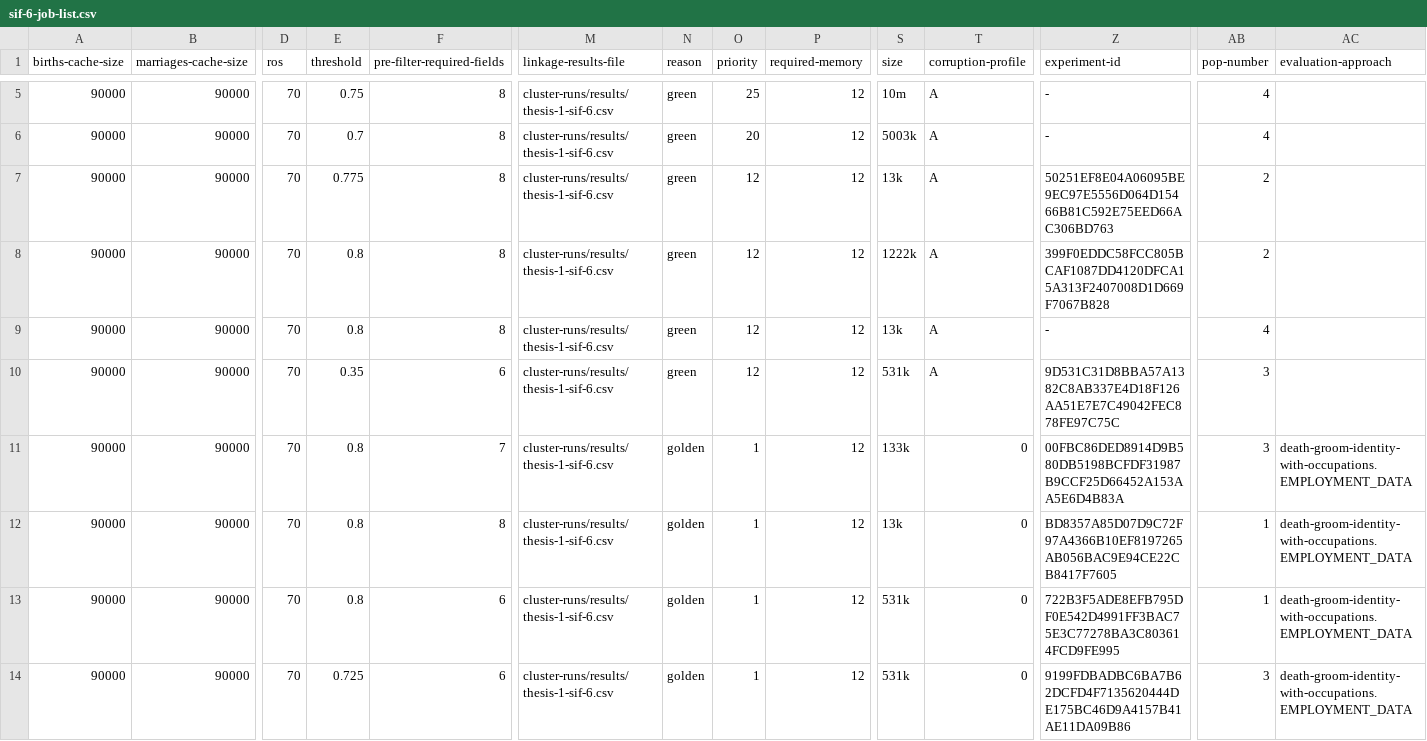
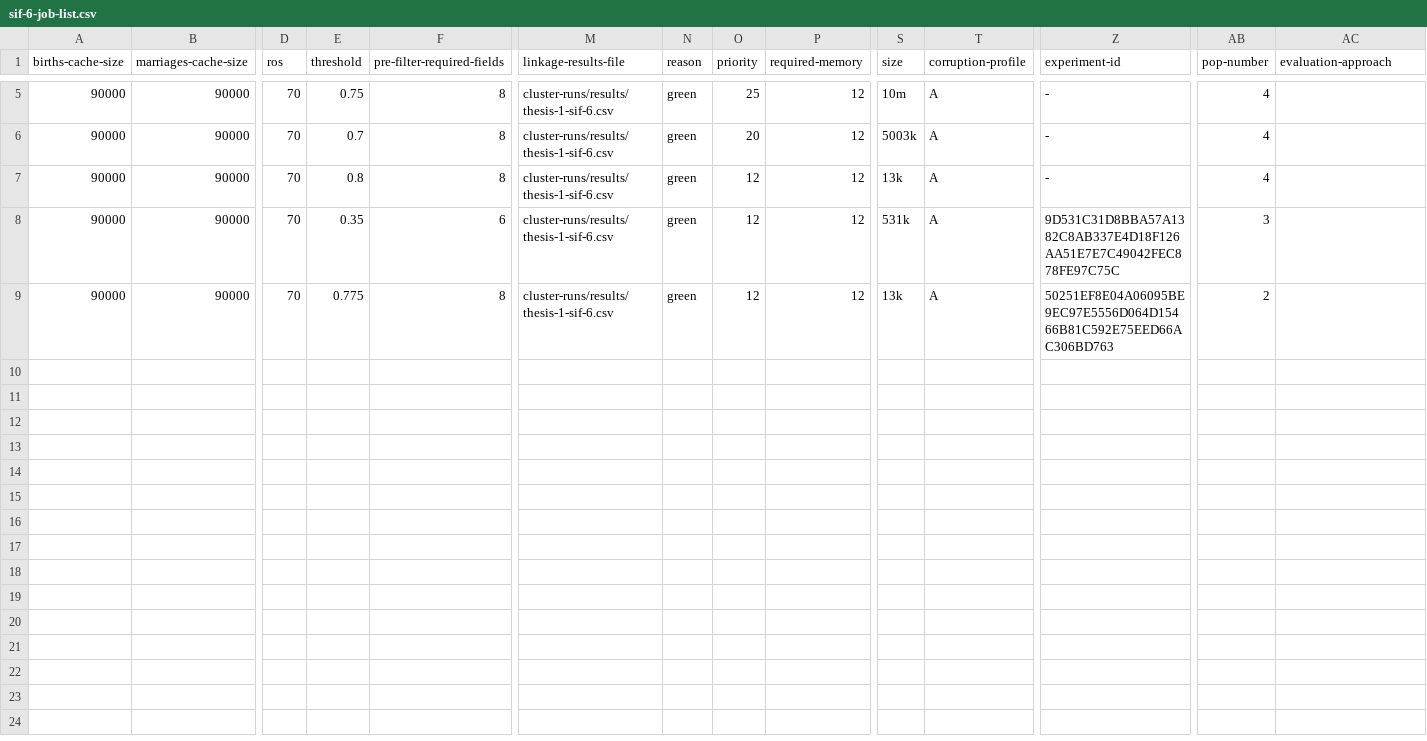
Before and after one commit to stacs-srg/population-linkage, a CSV file: cluster-runs/jobQ/split/sif-6-job-list.csv, drawn as a sheet; only a part is shown, gaps mark what is left out; removed rows and columns are numbered as before the commit, all else as after; rows hold the shown columns only; the diff names each change by its address in the sheet, - before the commit and + after, or states it on an @@ line.

Commit message:
Results from sif-6

```diff
--- a/cluster-runs/jobQ/split/sif-6-job-list.csv
+++ b/cluster-runs/jobQ/split/sif-6-job-list.csv
-row 7: 90000 | 90000 | 70 | 0.775 | 8 | cluster-runs/results/thesis-1-sif-6.csv | green | 12 | 12 | 13k | A | 50251EF8E04A06095BE9EC97E5556D064D15466B81C592E75EED66AC306BD763 | 2
-row 8: 90000 | 90000 | 70 | 0.8 | 8 | cluster-runs/results/thesis-1-sif-6.csv | green | 12 | 12 | 1222k | A | 399F0EDDC58FCC805BCAF1087DD4120DFCA15A313F2407008D1D669F7067B828 | 2
-row 11: 90000 | 90000 | 70 | 0.8 | 7 | cluster-runs/results/thesis-1-sif-6.csv | golden | 1 | 12 | 133k | 0 | 00FBC86DED8914D9B580DB5198BCFDF31987B9CCF25D66452A153AA5E6D4B83A | 3 | death-groom-identity-with-occupations.EMPLOYMENT_DATA
-E9 (threshold): 0.8
+E9 (threshold): 0.775
-N9 (reason): golden
+N9 (reason): green
-O9 (priority): 1
+O9 (priority): 12
-T9 (corruption-profile): 0
+T9 (corruption-profile): A
-Z9 (experiment-id): BD8357A85D07D9C72F97A4366B10EF8197265AB056BAC9E94CE22CB8417F7605
+Z9 (experiment-id): 50251EF8E04A06095BE9EC97E5556D064D15466B81C592E75EED66AC306BD763
-AB9 (pop-number): 1
+AB9 (pop-number): 2
-AC9 (evaluation-approach): death-groom-identity-with-occupations.EMPLOYMENT_DATA
+AC9 (evaluation-approach): (empty)
-row 13: 90000 | 90000 | 70 | 0.8 | 6 | cluster-runs/results/thesis-1-sif-6.csv | golden | 1 | 12 | 531k | 0 | 722B3F5ADE8EFB795DF0E542D4991FF3BAC75E3C77278BA3C803614FCD9FE995 | 1 | death-groom-identity-with-occupations.EMPLOYMENT_DATA
-row 14: 90000 | 90000 | 70 | 0.725 | 6 | cluster-runs/results/thesis-1-sif-6.csv | golden | 1 | 12 | 531k | 0 | 9199FDBADBC6BA7B62DCFD4F7135620444DE175BC46D9A4157B41AE11DA09B86 | 3 | death-groom-identity-with-occupations.EMPLOYMENT_DATA
```
Also changed, not shown: 1 other file.
